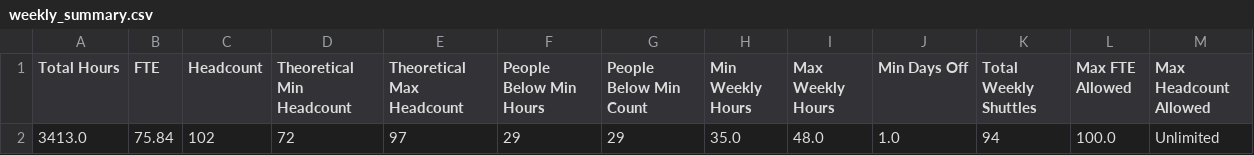
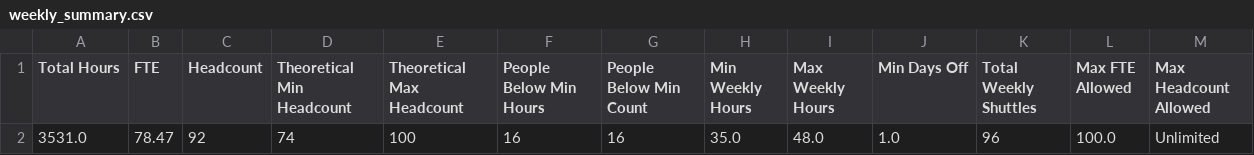
Before and after one commit to ulasolmez/ShiftGen, a CSV file: weekly_summary.csv, drawn as a sheet.

Commit message:
Update weekly summary and adjust workers below minimum analysis
- Increased total hours from 3413.0 to 3531.0 and adjusted FTE from 75.84 to 78.47 in weekly_summary.csv.
- Modified headcount from 102 to 92 and updated the number of people below minimum hours from 29 to 16.
- Removed several entries from workers_below_minimum_analysis.csv and replaced them with a new entry for EMP_092, reflecting updated hours and gaps to minimum.

```diff
--- a/weekly_summary.csv
+++ b/weekly_summary.csv
@@ -1,2 +1,2 @@
 Total Hours,FTE,Headcount,Theoretical Min Headcount,Theoretical Max Headcount,People Below Min Hours,People Below Min Count,Min Weekly Hours,Max Weekly Hours,Min Days Off,Total Weekly Shuttles,Max FTE Allowed,Max Headcount Allowed
-3413.0,75.84,102,72,97,29,29,35.0,48.0,1.0,94,100.0,Unlimited
+3531.0,78.47,92,74,100,16,16,35.0,48.0,1.0,96,100.0,Unlimited
```
Also changed, not shown: assigned_shifts_weekly.csv, personnel_roster_weekly.csv, 5 other files.
